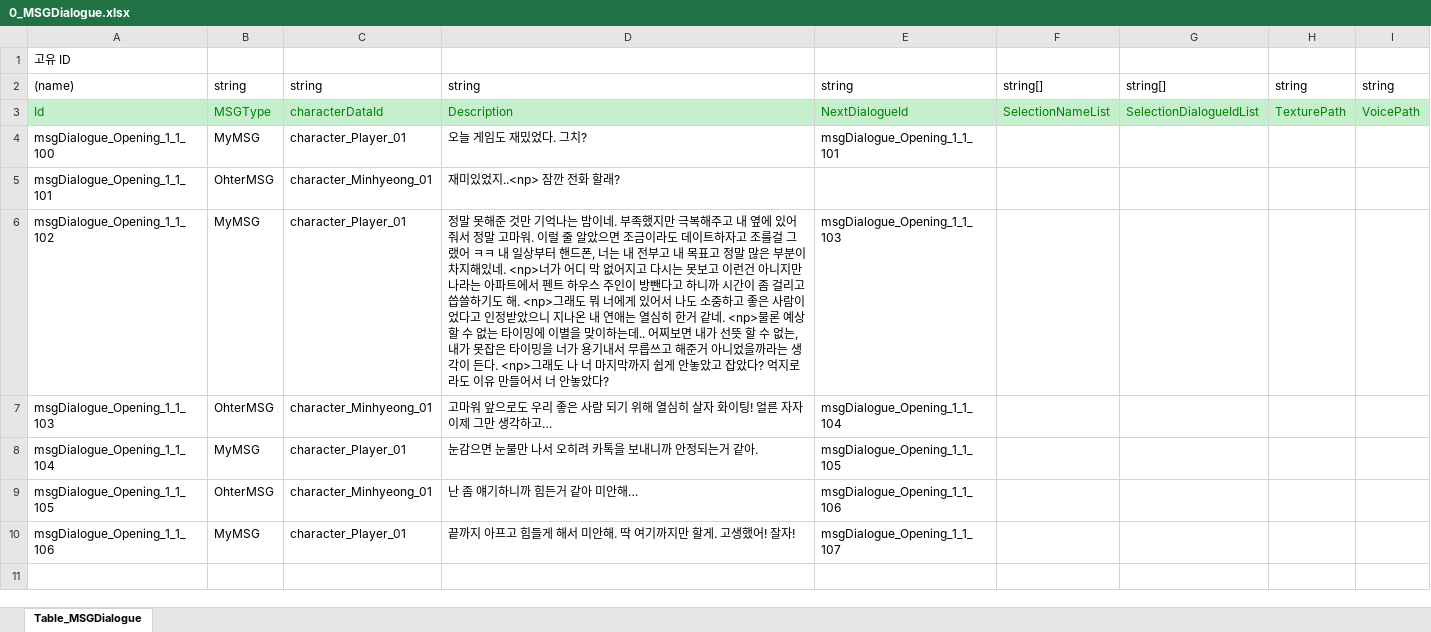
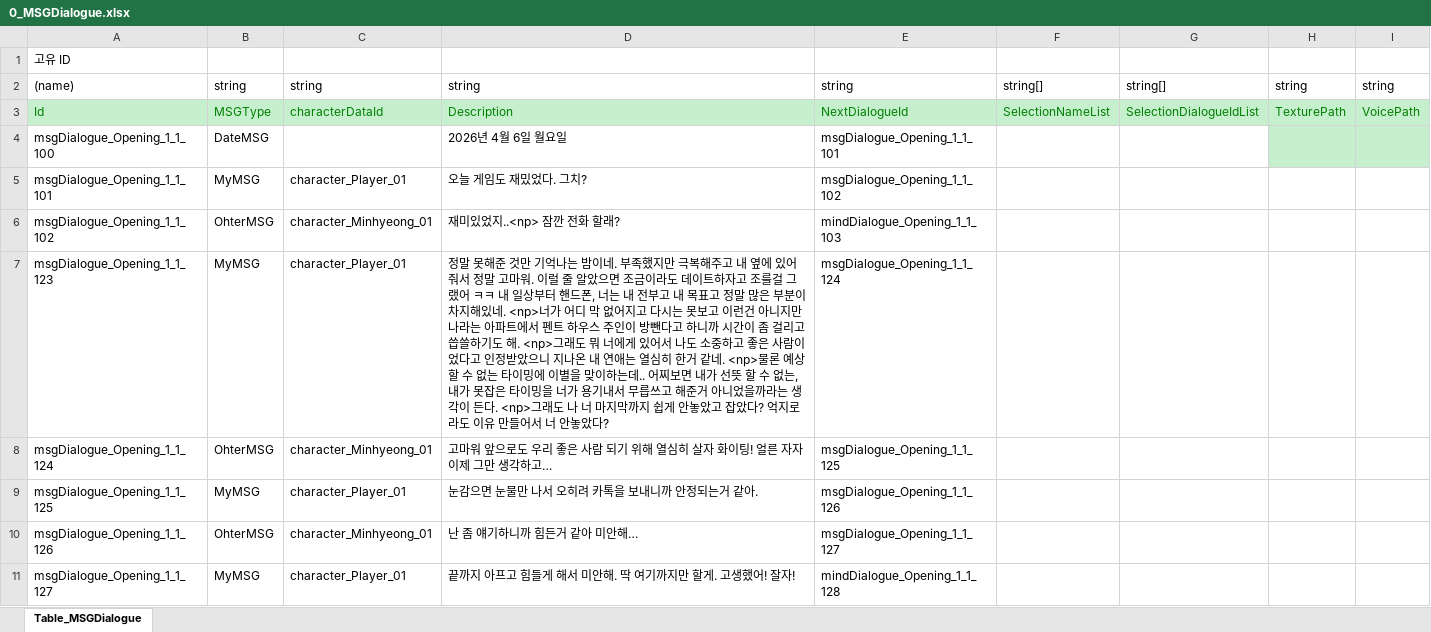
Before and after one commit to SonghaCH/SognhaUnityGame, an Excel workbook: JsonConverter/ExcelFiles/0_MSGDialogue.xlsx, sheet Table_MSGDialogue, drawn as a sheet; values as stored, in another font and other column widths than the file's, no borders; addresses are those after the commit; the diff names each change by its address in the sheet, - before the commit and + after, or states it on an @@ line.

Commit message:
[DataDriven] 데이터 드리븐 버그 임시 공사     20260521

```diff
--- a/JsonConverter/ExcelFiles/0_MSGDialogue.xlsx (sheet Table_MSGDialogue)
+++ b/JsonConverter/ExcelFiles/0_MSGDialogue.xlsx (sheet Table_MSGDialogue)
-B4: MyMSG
+B4: DateMSG
-C4: character_Player_01
+C4: (empty)
-D4: 오늘 게임도 재밌었다. 그치?
+D4: 2026년 4월 6일 월요일
-H4:I4 fill: none
+H4:I4 fill: #C6EFCE
-B5: OhterMSG
+B5: MyMSG
-C5: character_Minhyeong_01
+C5: character_Player_01
-D5: 재미있었지..<np> 잠깐 전화 할래?
+D5: 오늘 게임도 재밌었다. 그치?
-E5: (empty)
+E5: msgDialogue_Opening_1_1_102
-B6: MyMSG
+B6: OhterMSG
-C6: character_Player_01
+C6: character_Minhyeong_01
-D6: 정말 못해준 것만 기억나는 밤이네. 부족했지만 극복해주고 내 옆에 있어줘서 정말 고마워. 이럴 줄 알았으면 조금이라도 데이트하자고 조를걸 그랬어 ㅋㅋ 내 일상부터 핸드폰, 너는 내 전부고 내 목표고 정말 많은 부분이 차지해있네. <np>너가 어디 막 없어지고 다시는 못보고 이런건 아니지만 나라는 아파트에서 펜트 하우스 주인이 방뺀다고 하니까 시간이 좀 걸리고 씁쓸하기도 해. <np>그래도 뭐 너에게 있어서 나도 소중하고 좋은 사람이었다고 인정받았으니 지나온 내 연애는 열심히 한거 같네. <np>물론 예상 할 수 없는 타이밍에 이별을 맞이하는데.. 어찌보면 내가 선뜻 할 수 없는, 내가 못잡은 타이밍을 너가 용기내서 무릅쓰고 해준거 아니었을까라는 생각이 든다. <np>그래도 나 너 마지막까지 쉽게 안놓았고 잡았다? 억지로 라도 이유 만들어서 너 안놓았다?
+D6: 재미있었지..<np> 잠깐 전화 할래?
-E6: msgDialogue_Opening_1_1_103
+E6: mindDialogue_Opening_1_1_103
+row 7: msgDialogue_Opening_1_1_123 | MyMSG | character_Player_01 | 정말 못해준 것만 기억나는 밤이네. 부족했지만 극복해주고 내 옆에 있어줘서 정말 고마워. 이럴 줄 알았으면 조금이라도 데이트하자고 조를걸 그랬어 ㅋㅋ 내 일상부터 핸드폰, 너는 내 전부고 내 목표고 정말 많은 부분이 차지해있네. <np>너가 어디 막 없어지고 다시는 못보고 이런건 아니지만 나라는 아파트에서 펜트 하우스 주인이 방뺀다고 하니까 시간이 좀 걸리고 씁쓸하기도 해. <np>그래도 뭐 너에게 있어서 나도 소중하고 좋은 사람이었다고 인정받았으니 지나온 내 연애는 열심히 한거 같네. <np>물론 예상 할 수 없는 타이밍에 이별을 맞이하는데.. 어찌보면 내가 선뜻 할 수 없는, 내가 못잡은 타이밍을 너가 용기내서 무릅쓰고 해준거 아니었을까라는 생각이 든다. <np>그래도 나 너 마지막까지 쉽게 안놓았고 잡았다? 억지로 라도 이유 만들어서 너 안놓았다? | msgDialogue_Opening_1_1_124
-A8: msgDialogue_Opening_1_1_103
+A8: msgDialogue_Opening_1_1_124
-E8: msgDialogue_Opening_1_1_104
+E8: msgDialogue_Opening_1_1_125
-A9: msgDialogue_Opening_1_1_104
+A9: msgDialogue_Opening_1_1_125
-E9: msgDialogue_Opening_1_1_105
+E9: msgDialogue_Opening_1_1_126
-A10: msgDialogue_Opening_1_1_105
+A10: msgDialogue_Opening_1_1_126
-E10: msgDialogue_Opening_1_1_106
+E10: msgDialogue_Opening_1_1_127
-A11: msgDialogue_Opening_1_1_106
+A11: msgDialogue_Opening_1_1_127
-E11: msgDialogue_Opening_1_1_107
+E11: mindDialogue_Opening_1_1_128
```
Also changed, not shown: JsonConverter/ExcelFiles/0_DateDialogue.xlsx, JsonConverter/ExcelFiles/0_MindDialogue.xlsx, 36 other files.
